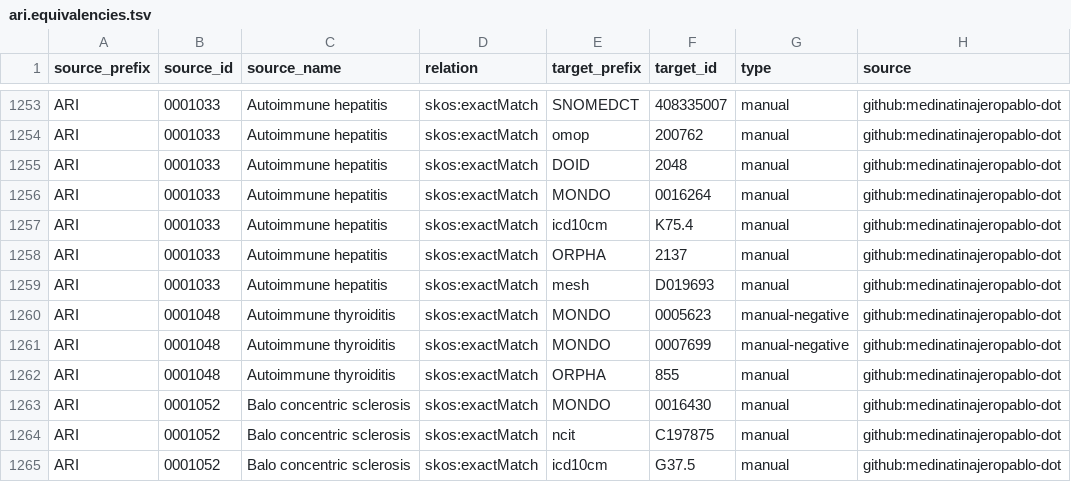
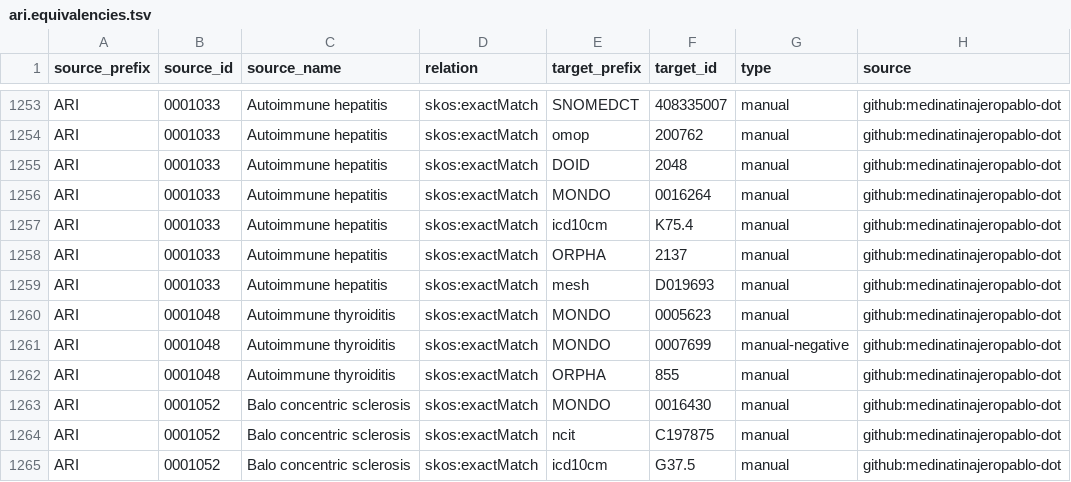
Before and after one commit to KrishnaTO/ARI, a TSV file: mappings/ari.equivalencies.tsv, drawn as a sheet; only a part is shown, gaps mark what is left out.

```diff
--- a/mappings/ari.equivalencies.tsv
+++ b/mappings/ari.equivalencies.tsv
@@ -1259,3 +1259,3 @@ ARI	0001033	Autoimmune hepatitis	skos:exactMatch	ORPHA	2137	manual	github:medina
 ARI	0001033	Autoimmune hepatitis	skos:exactMatch	mesh	D019693	manual	github:medinatinajeropablo-dot
-ARI	0001048	Autoimmune thyroiditis	skos:exactMatch	MONDO	0005623	manual-negative	github:medinatinajeropablo-dot
+ARI	0001048	Autoimmune thyroiditis	skos:exactMatch	MONDO	0005623	manual	github:medinatinajeropablo-dot
 ARI	0001048	Autoimmune thyroiditis	skos:exactMatch	MONDO	0007699	manual-negative	github:medinatinajeropablo-dot
```
Also changed, not shown: mappings/ari.sssom.tsv, 2 other files.
